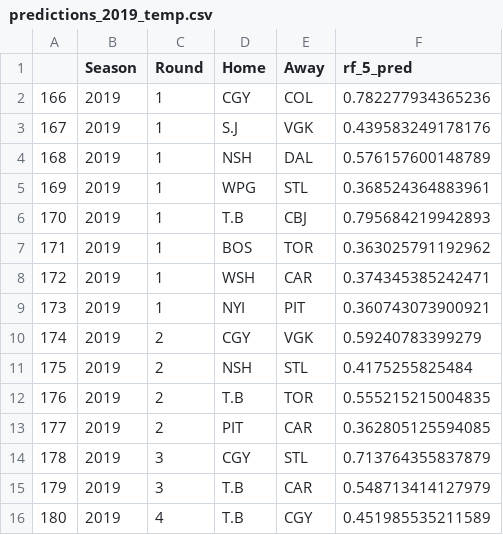
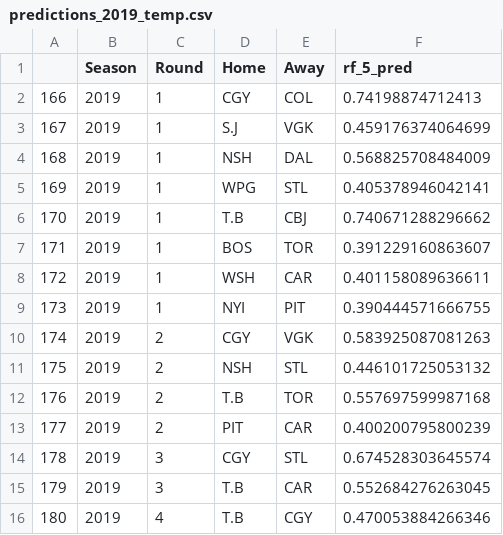
Before and after one commit to epgreig/NHL-playoff-model, a CSV file: output_csvs/predictions_2019_temp.csv, drawn as a sheet.

Commit message:
pushing final model and predictions

```diff
--- a/output_csvs/predictions_2019_temp.csv
+++ b/output_csvs/predictions_2019_temp.csv
@@ -1,16 +1,16 @@
 "","Season","Round","Home","Away","rf_5_pred"
-"166",2019,1,"CGY","COL",0.782277934365236
-"167",2019,1,"S.J","VGK",0.439583249178176
-"168",2019,1,"NSH","DAL",0.576157600148789
-"169",2019,1,"WPG","STL",0.368524364883961
-"170",2019,1,"T.B","CBJ",0.795684219942893
-"171",2019,1,"BOS","TOR",0.363025791192962
-"172",2019,1,"WSH","CAR",0.374345385242471
-"173",2019,1,"NYI","PIT",0.360743073900921
-"174",2019,2,"CGY","VGK",0.59240783399279
-"175",2019,2,"NSH","STL",0.4175255825484
-"176",2019,2,"T.B","TOR",0.555215215004835
-"177",2019,2,"PIT","CAR",0.362805125594085
-"178",2019,3,"CGY","STL",0.713764355837879
-"179",2019,3,"T.B","CAR",0.548713414127979
-"180",2019,4,"T.B","CGY",0.451985535211589
+"166",2019,1,"CGY","COL",0.74198874712413
+"167",2019,1,"S.J","VGK",0.459176374064699
+"168",2019,1,"NSH","DAL",0.568825708484009
+"169",2019,1,"WPG","STL",0.405378946042141
+"170",2019,1,"T.B","CBJ",0.740671288296662
+"171",2019,1,"BOS","TOR",0.391229160863607
+"172",2019,1,"WSH","CAR",0.401158089636611
+"173",2019,1,"NYI","PIT",0.390444571666755
+"174",2019,2,"CGY","VGK",0.583925087081263
+"175",2019,2,"NSH","STL",0.446101725053132
+"176",2019,2,"T.B","TOR",0.557697599987168
+"177",2019,2,"PIT","CAR",0.400200795800239
+"178",2019,3,"CGY","STL",0.674528303645574
+"179",2019,3,"T.B","CAR",0.552684276263045
+"180",2019,4,"T.B","CGY",0.470053884266346
```
Also changed, not shown: 8 other files.
